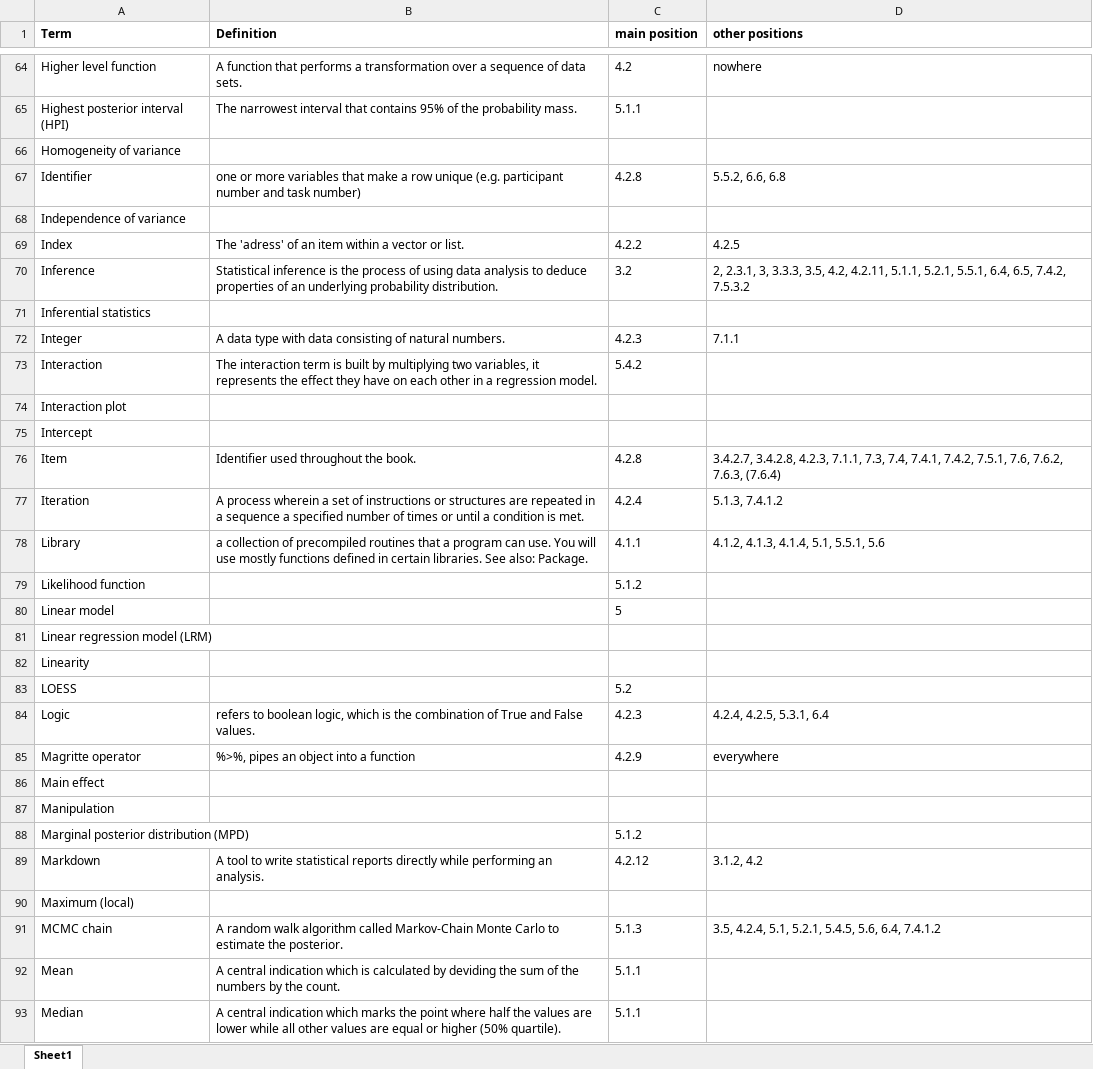
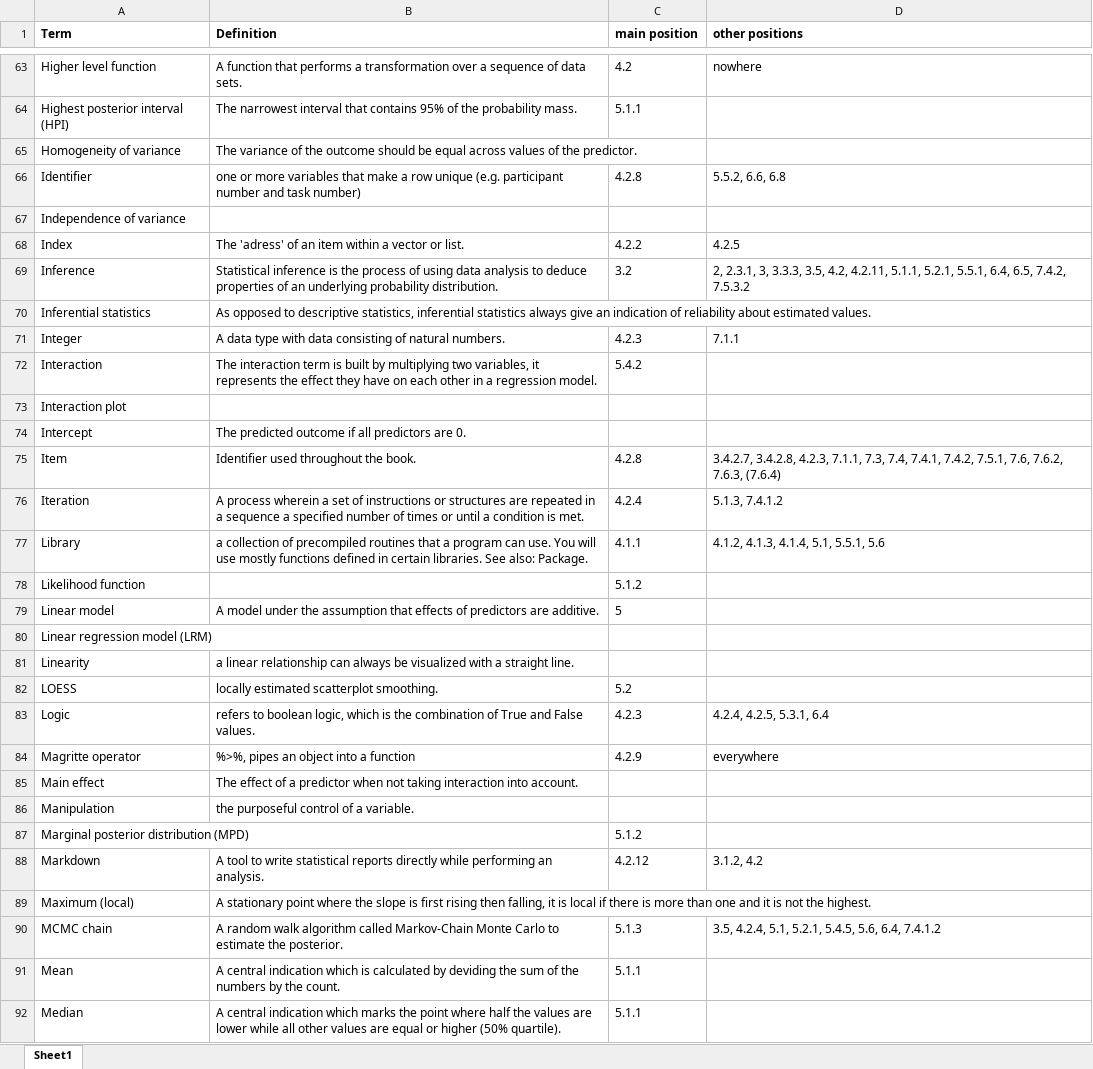
Before and after one commit to schmettow/New_Stats, an Excel workbook: Index_of_terms.xlsx, sheet Sheet1, drawn as a sheet; only a part is shown, gaps mark what is left out; values as stored, in another font and other column widths than the file's, no borders; addresses are those after the commit; the diff covers the shown part only; the diff names each change by its address in the sheet, - before the commit and + after, or states it on an @@ line.

```diff
--- a/Index_of_terms.xlsx (sheet Sheet1)
+++ b/Index_of_terms.xlsx (sheet Sheet1)
-B65 (Definition): (empty)
+B65 (Definition): The variance of the outcome should be equal across values of the predictor.
-B70 (Definition): (empty)
+B70 (Definition): As opposed to descriptive statistics, inferential statistics always give an indication of reliability about estimated values.
-B74 (Definition): (empty)
+B74 (Definition): The predicted outcome if all predictors are 0.
-B79 (Definition): (empty)
+B79 (Definition): A model under the assumption that effects of predictors are additive.
-B81 (Definition): (empty)
+B81 (Definition): a linear relationship can always be visualized with a straight line.
-B82 (Definition): (empty)
+B82 (Definition): locally estimated scatterplot smoothing.
-B85 (Definition): (empty)
+B85 (Definition): The effect of a predictor when not taking interaction into account.
-B86 (Definition): (empty)
+B86 (Definition): the purposeful control of a variable.
-B89 (Definition): (empty)
+B89 (Definition): A stationary point where the slope is first rising then falling, it is local if there is more than one and it is not the highest.
```
Also changed, not shown: 1 removed row and 19 edited cells elsewhere in this sheet.
